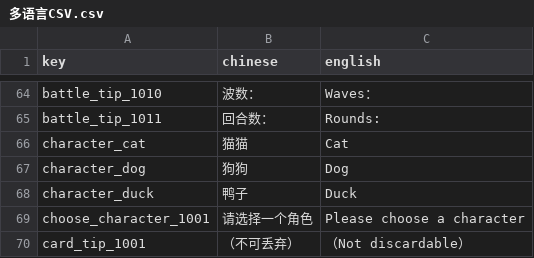
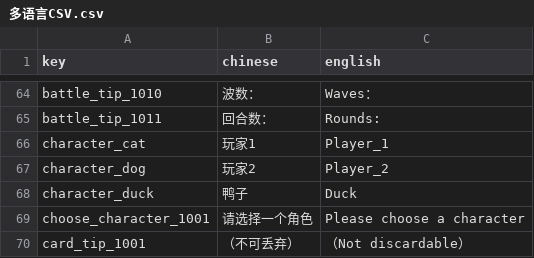
Before and after one commit to luozhiyang05/TurnBasedGame, a CSV file: Assets/Resources/CSV/多语言CSV.csv, drawn as a sheet; only a part is shown, gaps mark what is left out.

```diff
--- a/Assets/Resources/CSV/多语言CSV.csv
+++ b/Assets/Resources/CSV/多语言CSV.csv
@@ -65,4 +65,4 @@ battle_tip_1010,波数：,Waves：
 battle_tip_1011,回合数：,Rounds:
-character_cat,猫猫,Cat
-character_dog,狗狗,Dog
+character_cat,玩家1,Player_1
+character_dog,玩家2,Player_2
 character_duck,鸭子,Duck
```
Also changed, not shown: 4 other files.
